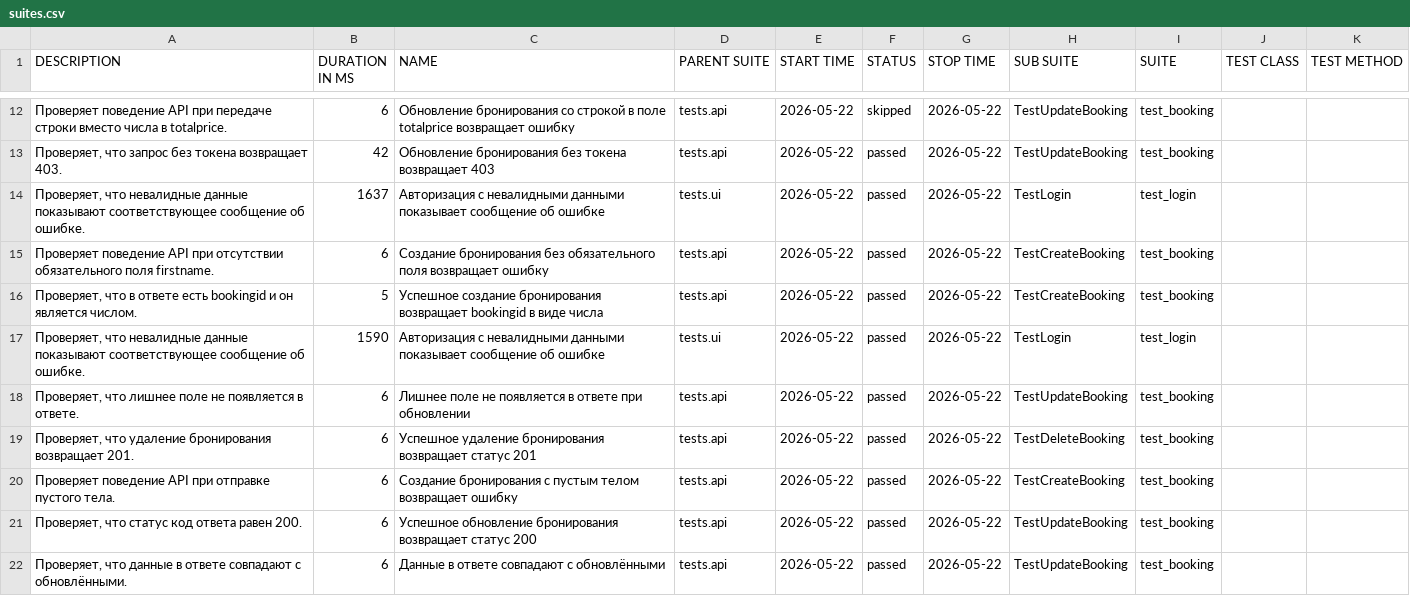
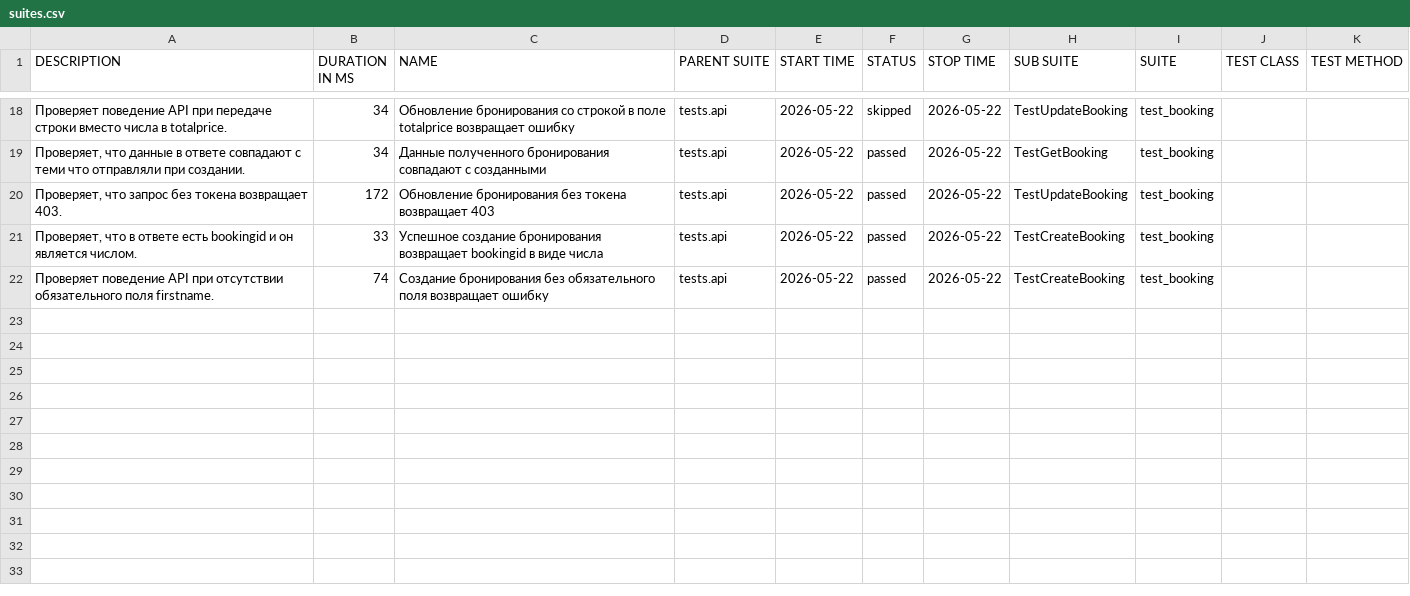
Before and after one commit to dmitrievich-an/sbr_test_task, a CSV file: data/suites.csv, drawn as a sheet; only a part is shown, gaps mark what is left out; the diff covers the shown part only.

```diff
--- a/data/suites.csv
+++ b/data/suites.csv
@@ -12,11 +18,5 @@
-"Проверяет поведение API при передаче строки вместо числа в totalprice.","6","Обновление бронирования со строкой в поле totalprice возвращает ошибку","tests.api","2026-05-22","skipped","2026-05-22","TestUpdateBooking","test_booking","",""
-"Проверяет, что запрос без токена возвращает 403.","42","Обновление бронирования без токена возвращает 403","tests.api","2026-05-22","passed","2026-05-22","TestUpdateBooking","test_booking","",""
-"Проверяет, что невалидные данные показывают соответствующее сообщение об ошибке.","1637","Авторизация с невалидными данными показывает сообщение об ошибке","tests.ui","2026-05-22","passed","2026-05-22","TestLogin","test_login","",""
-"Проверяет поведение API при отсутствии обязательного поля firstname.","6","Создание бронирования без обязательного поля возвращает ошибку","tests.api","2026-05-22","passed","2026-05-22","TestCreateBooking","test_booking","",""
-"Проверяет, что в ответе есть bookingid и он является числом.","5","Успешное создание бронирования возвращает bookingid в виде числа","tests.api","2026-05-22","passed","2026-05-22","TestCreateBooking","test_booking","",""
-"Проверяет, что невалидные данные показывают соответствующее сообщение об ошибке.","1590","Авторизация с невалидными данными показывает сообщение об ошибке","tests.ui","2026-05-22","passed","2026-05-22","TestLogin","test_login","",""
-"Проверяет, что лишнее поле не появляется в ответе.","6","Лишнее поле не появляется в ответе при обновлении","tests.api","2026-05-22","passed","2026-05-22","TestUpdateBooking","test_booking","",""
-"Проверяет, что удаление бронирования возвращает 201.","6","Успешное удаление бронирования возвращает статус 201","tests.api","2026-05-22","passed","2026-05-22","TestDeleteBooking","test_booking","",""
-"Проверяет поведение API при отправке пустого тела.","6","Создание бронирования с пустым телом возвращает ошибку","tests.api","2026-05-22","passed","2026-05-22","TestCreateBooking","test_booking","",""
-"Проверяет, что статус код ответа равен 200.","6","Успешное обновление бронирования возвращает статус 200","tests.api","2026-05-22","passed","2026-05-22","TestUpdateBooking","test_booking","",""
-"Проверяет, что данные в ответе совпадают с обновлёнными.","6","Данные в ответе совпадают с обновлёнными","tests.api","2026-05-22","passed","2026-05-22","TestUpdateBooking","test_booking","",""
+"Проверяет поведение API при передаче строки вместо числа в totalprice.","34","Обновление бронирования со строкой в поле totalprice возвращает ошибку","tests.api","2026-05-22","skipped","2026-05-22","TestUpdateBooking","test_booking","",""
+"Проверяет, что данные в ответе совпадают с теми что отправляли при создании.","34","Данные полученного бронирования совпадают с созданными","tests.api","2026-05-22","passed","2026-05-22","TestGetBooking","test_booking","",""
+"Проверяет, что запрос без токена возвращает 403.","172","Обновление бронирования без токена возвращает 403","tests.api","2026-05-22","passed","2026-05-22","TestUpdateBooking","test_booking","",""
+"Проверяет, что в ответе есть bookingid и он является числом.","33","Успешное создание бронирования возвращает bookingid в виде числа","tests.api","2026-05-22","passed","2026-05-22","TestCreateBooking","test_booking","",""
+"Проверяет поведение API при отсутствии обязательного поля firstname.","74","Создание бронирования без обязательного поля возвращает ошибку","tests.api","2026-05-22","passed","2026-05-22","TestCreateBooking","test_booking","",""
```
Also changed, not shown: 7 added rows, 1 removed row and 24 edited cells elsewhere in this file, data/behaviors.csv, 58 other files.
